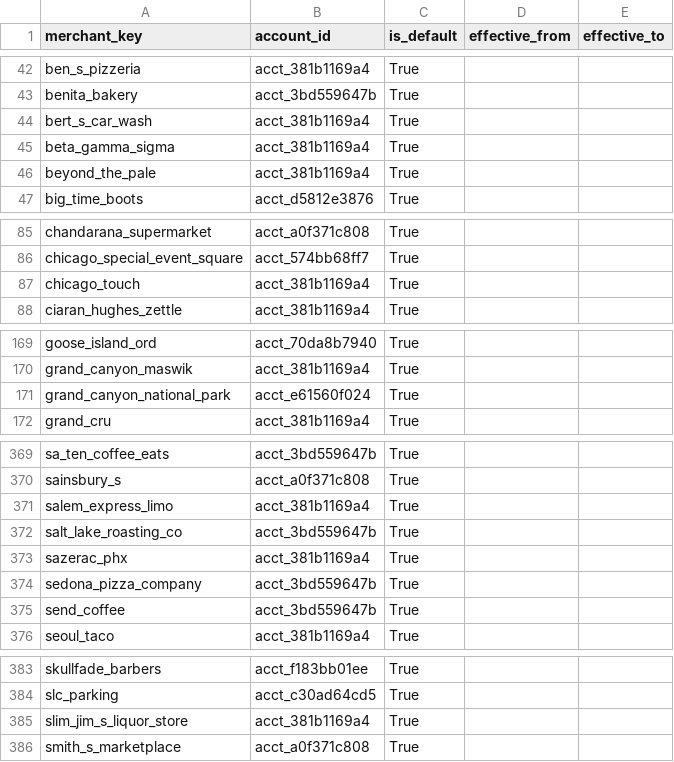
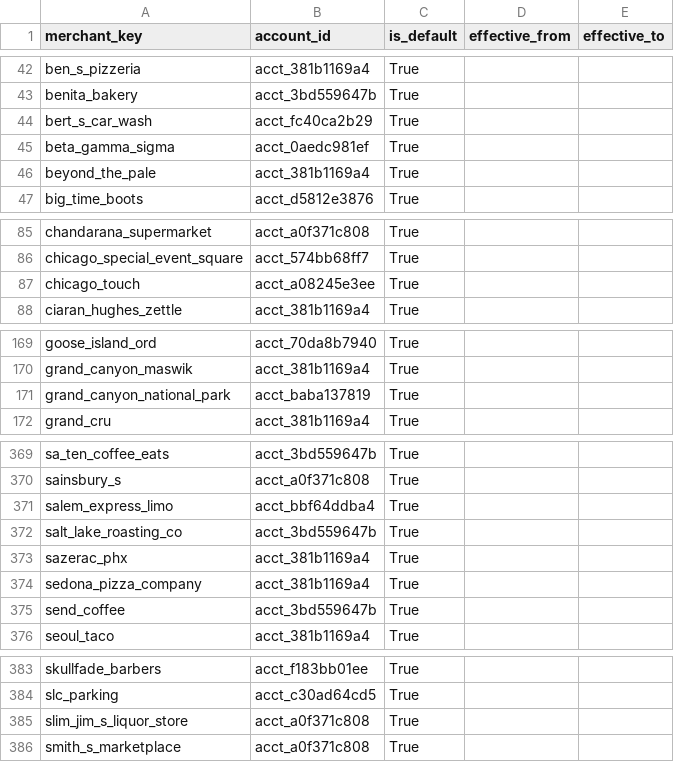
Before and after one commit to goatmark/dbt-analytics, a CSV file: seeds/merchant_account_map.csv, drawn as a sheet; only a part is shown, gaps mark what is left out; the diff covers the shown part only.

Commit message:
Reclassified merchants

```diff
--- a/seeds/merchant_account_map.csv
+++ b/seeds/merchant_account_map.csv
@@ -43,4 +43,4 @@ ben_s_pizzeria,acct_381b1169a4,True,,
 benita_bakery,acct_3bd559647b,True,,
-bert_s_car_wash,acct_381b1169a4,True,,
-beta_gamma_sigma,acct_381b1169a4,True,,
+bert_s_car_wash,acct_fc40ca2b29,True,,
+beta_gamma_sigma,acct_0aedc981ef,True,,
 beyond_the_pale,acct_381b1169a4,True,,
@@ -86,3 +86,3 @@ chandarana_supermarket,acct_a0f371c808,True,,
 chicago_special_event_square,acct_574bb68ff7,True,,
-chicago_touch,acct_381b1169a4,True,,
+chicago_touch,acct_a08245e3ee,True,,
 ciaran_hughes_zettle,acct_381b1169a4,True,,
@@ -170,3 +170,3 @@ goose_island_ord,acct_70da8b7940,True,,
 grand_canyon_maswik,acct_381b1169a4,True,,
-grand_canyon_national_park,acct_e61560f024,True,,
+grand_canyon_national_park,acct_baba137819,True,,
 grand_cru,acct_381b1169a4,True,,
@@ -370,6 +370,6 @@ sa_ten_coffee_eats,acct_3bd559647b,True,,
 sainsbury_s,acct_a0f371c808,True,,
-salem_express_limo,acct_381b1169a4,True,,
+salem_express_limo,acct_bbf64ddba4,True,,
 salt_lake_roasting_co,acct_3bd559647b,True,,
 sazerac_phx,acct_381b1169a4,True,,
-sedona_pizza_company,acct_3bd559647b,True,,
+sedona_pizza_company,acct_381b1169a4,True,,
 send_coffee,acct_3bd559647b,True,,
@@ -384,3 +384,3 @@ skullfade_barbers,acct_f183bb01ee,True,,
 slc_parking,acct_c30ad64cd5,True,,
-slim_jim_s_liquor_store,acct_381b1169a4,True,,
+slim_jim_s_liquor_store,acct_a0f371c808,True,,
 smith_s_marketplace,acct_a0f371c808,True,,
```
Also changed, not shown: 4 edited cells elsewhere in this file, 4 other files.
